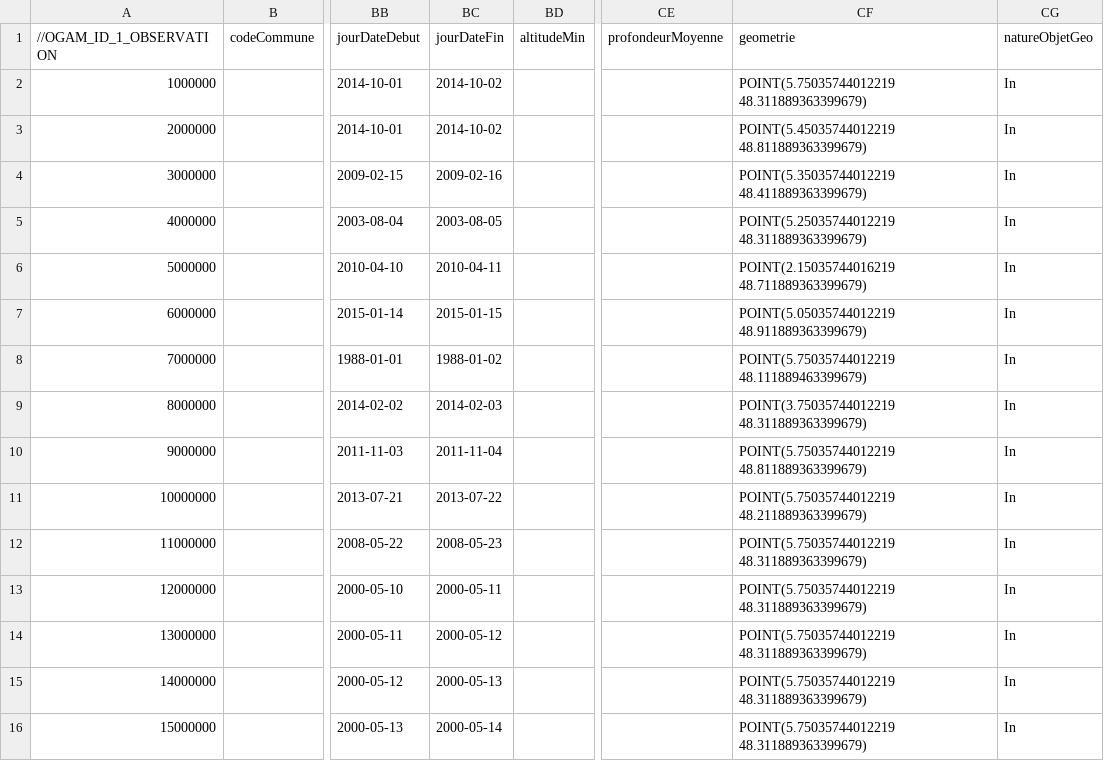
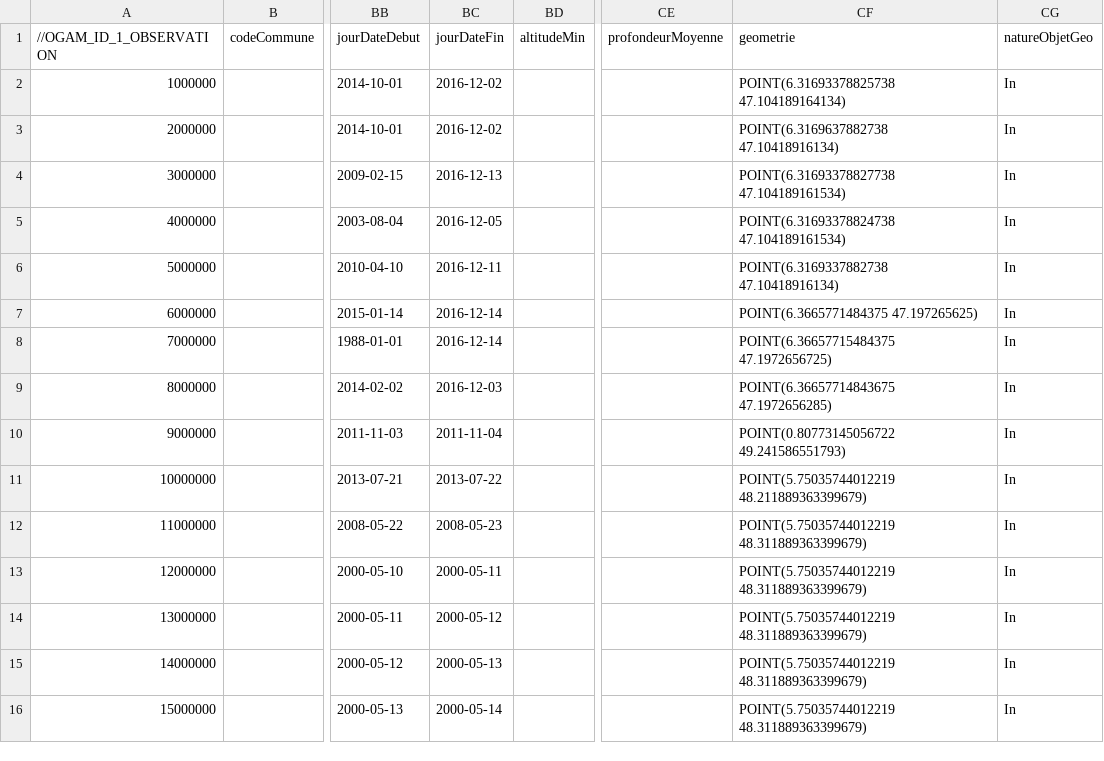
Before and after one commit to SINP-GINCO/ginco, a CSV file: tools/dee_test_mnhn.csv, drawn as a sheet; only a part is shown, gaps mark what is left out; the diff covers the shown part only; the diff names each change by its address in the sheet, - before the commit and + after, or states it on an @@ line.

```diff
--- a/tools/dee_test_mnhn.csv
+++ b/tools/dee_test_mnhn.csv
-BC2:BC3 (jourDateFin): 2014-10-02
+BC2:BC3 (jourDateFin): 2016-12-02
-CF2 (geometrie): POINT(5.75035744012219 48.311889363399679)
+CF2 (geometrie): POINT(6.31693378825738 47.104189164134)
-CF3 (geometrie): POINT(5.45035744012219 48.811889363399679)
+CF3 (geometrie): POINT(6.3169637882738 47.10418916134)
-BC4 (jourDateFin): 2009-02-16
+BC4 (jourDateFin): 2016-12-13
-CF4 (geometrie): POINT(5.35035744012219 48.411889363399679)
+CF4 (geometrie): POINT(6.31693378827738 47.104189161534)
-BC5 (jourDateFin): 2003-08-05
+BC5 (jourDateFin): 2016-12-05
-CF5 (geometrie): POINT(5.25035744012219 48.311889363399679)
+CF5 (geometrie): POINT(6.31693378824738 47.104189161534)
-BC6 (jourDateFin): 2010-04-11
+BC6 (jourDateFin): 2016-12-11
-CF6 (geometrie): POINT(2.15035744016219 48.711889363399679)
+CF6 (geometrie): POINT(6.3169337882738 47.10418916134)
-BC7 (jourDateFin): 2015-01-15
+BC7 (jourDateFin): 2016-12-14
-CF7 (geometrie): POINT(5.05035744012219 48.911889363399679)
+CF7 (geometrie): POINT(6.3665771484375 47.197265625)
-BC8 (jourDateFin): 1988-01-02
+BC8 (jourDateFin): 2016-12-14
-CF8 (geometrie): POINT(5.75035744012219 48.111889463399679)
+CF8 (geometrie): POINT(6.36657715484375 47.1972656725)
-BC9 (jourDateFin): 2014-02-03
+BC9 (jourDateFin): 2016-12-03
-CF9 (geometrie): POINT(3.75035744012219 48.311889363399679)
+CF9 (geometrie): POINT(6.36657714843675 47.1972656285)
-CF10 (geometrie): POINT(5.75035744012219 48.811889363399679)
+CF10 (geometrie): POINT(0.80773145056722 49.241586551793)
```
Also changed, not shown: 22 edited cells elsewhere in this file, 2 other files.
